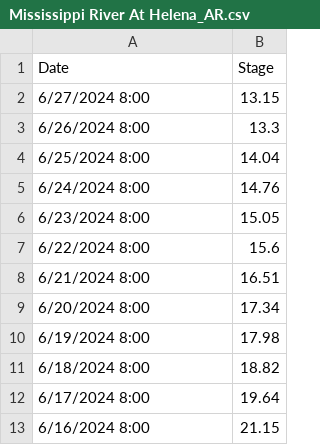
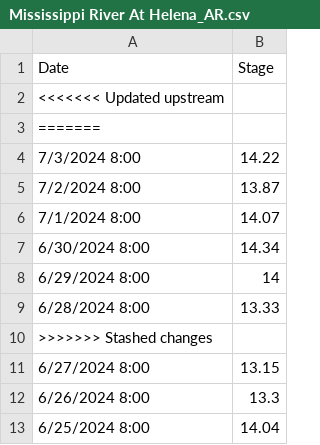
Before and after one commit to atashie/RiverLevelMonitor_Simplot_Beta, a CSV file: Data/Mississippi River At Helena_AR.csv, drawn as a sheet; only a part is shown; the shorter side is filled out with more unchanged rows.

```diff
--- a/Data/Mississippi River At Helena_AR.csv
+++ b/Data/Mississippi River At Helena_AR.csv
@@ -1,2 +1,11 @@
 Date,Stage
+<<<<<<< Updated upstream
+=======
+7/3/2024 8:00,14.22
+7/2/2024 8:00,13.87
+7/1/2024 8:00,14.07
+6/30/2024 8:00,14.34
+6/29/2024 8:00,14
+6/28/2024 8:00,13.33
+>>>>>>> Stashed changes
 6/27/2024 8:00,13.15
```
Also changed, not shown: Data/Mississippi River At Caruthersville_MO.csv, Data/Mississippi River At Memphis_TN _Weather Bureau Gage_.csv, 4 other files.
